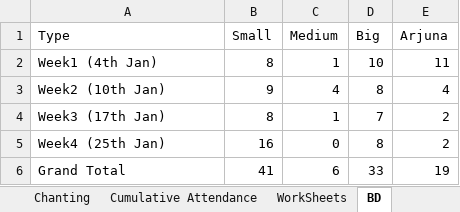
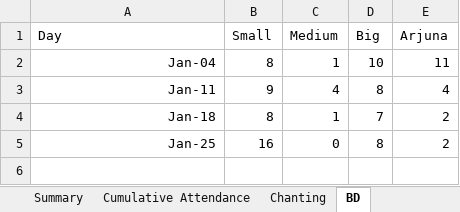
Before and after one commit to HaveFunWithMaths/PreachingDashboard, an Excel workbook: public/DashBoardData.xlsx, sheet BD, drawn as a sheet; values as stored, in another font and other column widths than the file's, no borders; charts and pictures not drawn; the diff names each change by its address in the sheet, - before the commit and + after, or states it on an @@ line.

```diff
--- a/public/DashBoardData.xlsx (sheet BD)
+++ b/public/DashBoardData.xlsx (sheet BD)
@@ sheet tab order changed: Summary | Cumulative Attendance | Chanting | BD @@
-A1: Type
+A1: Day
-A2 (Day): Week1 (4th Jan)
+A2 (Day): Jan-04
-A2:A5 alignment: left
+A2:A5 alignment: right
-A3 (Day): Week2 (10th Jan)
+A3 (Day): Jan-11
-A4 (Day): Week3 (17th Jan)
+A4 (Day): Jan-18
-A5 (Day): Week4 (25th Jan)
+A5 (Day): Jan-25
-row 6: Grand Total | 41 | 6 | 33 | 19
```
Also changed, not shown: sheet Cumulative Attendance, sheet Mentorship, sheet Summary, sheet BD Leaderboard, charts or pictures.
